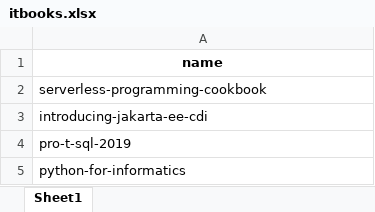
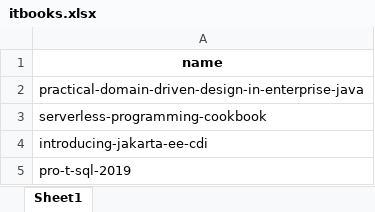
Before and after one commit to LYLLLRH/newsudoku, an Excel workbook: itbooks.xlsx, sheet Sheet1, drawn as a sheet; only a part is shown; the shorter side is filled out with more unchanged rows; values as stored, in another font and other column widths than the file's, no borders; the diff names each change by its address in the sheet, - before the commit and + after, or states it on an @@ line.

```diff
--- a/itbooks.xlsx (sheet Sheet1)
+++ b/itbooks.xlsx (sheet Sheet1)
+row 2: practical-domain-driven-design-in-enterprise-java
```
Also changed, not shown: itbookinfo.xlsx, 1 other file.
